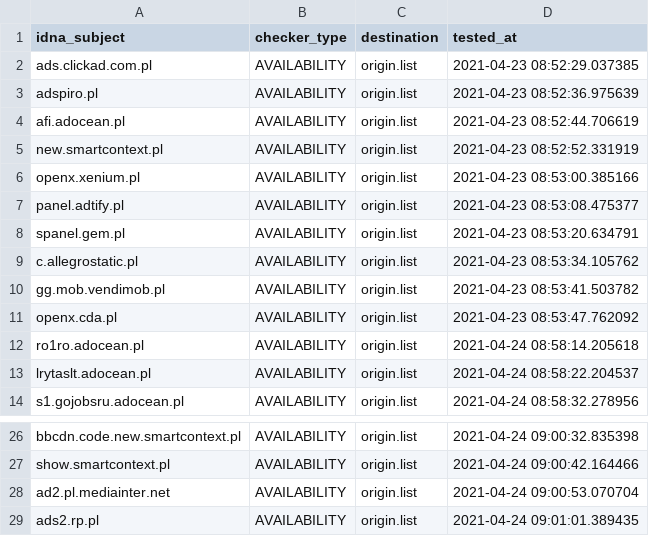
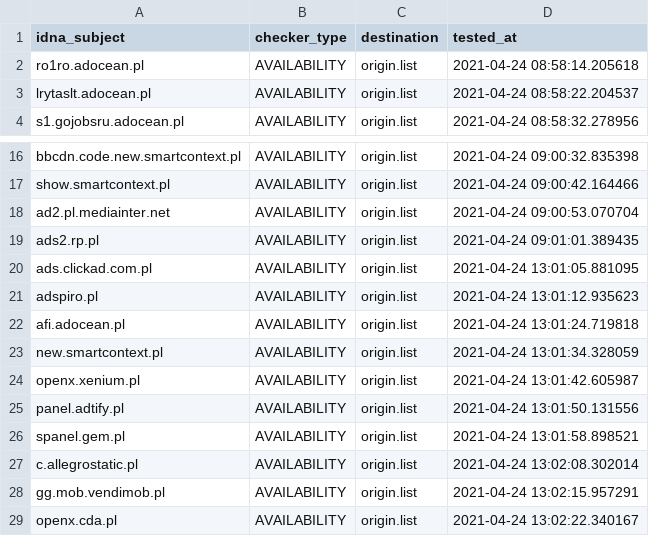
Before and after one commit to dead-hosts/.pl-host-file_git_xxcriticxx, a CSV file: .pyfunceble/inactive.csv, drawn as a sheet; only a part is shown, gaps mark what is left out.

```diff
--- a/.pyfunceble/inactive.csv
+++ b/.pyfunceble/inactive.csv
@@ -1,12 +1,2 @@
 idna_subject,checker_type,destination,tested_at
-ads.clickad.com.pl,AVAILABILITY,origin.list,2021-04-23 08:52:29.037385
-adspiro.pl,AVAILABILITY,origin.list,2021-04-23 08:52:36.975639
-afi.adocean.pl,AVAILABILITY,origin.list,2021-04-23 08:52:44.706619
-new.smartcontext.pl,AVAILABILITY,origin.list,2021-04-23 08:52:52.331919
-openx.xenium.pl,AVAILABILITY,origin.list,2021-04-23 08:53:00.385166
-panel.adtify.pl,AVAILABILITY,origin.list,2021-04-23 08:53:08.475377
-spanel.gem.pl,AVAILABILITY,origin.list,2021-04-23 08:53:20.634791
-c.allegrostatic.pl,AVAILABILITY,origin.list,2021-04-23 08:53:34.105762
-gg.mob.vendimob.pl,AVAILABILITY,origin.list,2021-04-23 08:53:41.503782
-openx.cda.pl,AVAILABILITY,origin.list,2021-04-23 08:53:47.762092
 ro1ro.adocean.pl,AVAILABILITY,origin.list,2021-04-24 08:58:14.205618
@@ -29 +19,11 @@ ad2.pl.mediainter.net,AVAILABILITY,origin.list,2021-04-24 09:00:53.070704
 ads2.rp.pl,AVAILABILITY,origin.list,2021-04-24 09:01:01.389435
+ads.clickad.com.pl,AVAILABILITY,origin.list,2021-04-24 13:01:05.881095
+adspiro.pl,AVAILABILITY,origin.list,2021-04-24 13:01:12.935623
+afi.adocean.pl,AVAILABILITY,origin.list,2021-04-24 13:01:24.719818
+new.smartcontext.pl,AVAILABILITY,origin.list,2021-04-24 13:01:34.328059
+openx.xenium.pl,AVAILABILITY,origin.list,2021-04-24 13:01:42.605987
+panel.adtify.pl,AVAILABILITY,origin.list,2021-04-24 13:01:50.131556
+spanel.gem.pl,AVAILABILITY,origin.list,2021-04-24 13:01:58.898521
+c.allegrostatic.pl,AVAILABILITY,origin.list,2021-04-24 13:02:08.302014
+gg.mob.vendimob.pl,AVAILABILITY,origin.list,2021-04-24 13:02:15.957291
+openx.cda.pl,AVAILABILITY,origin.list,2021-04-24 13:02:22.340167
```
Also changed, not shown: 9 other files.
